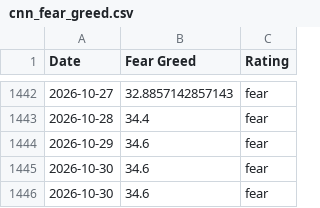
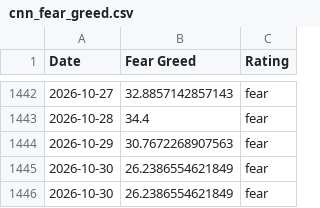
Before and after one commit to darrencjh8/fear-greed-data, a CSV file: datasets/cnn_fear_greed.csv, drawn as a sheet; only a part is shown, gaps mark what is left out.

```diff
--- a/datasets/cnn_fear_greed.csv
+++ b/datasets/cnn_fear_greed.csv
@@ -1443,4 +1443,4 @@ Date,Fear Greed,Rating
 2026-10-28,34.4,fear
-2026-10-29,34.6,fear
-2026-10-30,34.6,fear
-2026-10-30,34.6,fear
+2026-10-29,30.7672268907563,fear
+2026-10-30,26.2386554621849,fear
+2026-10-30,26.2386554621849,fear
```
Also changed, not shown: fear-greed.csv, 1 other file.
